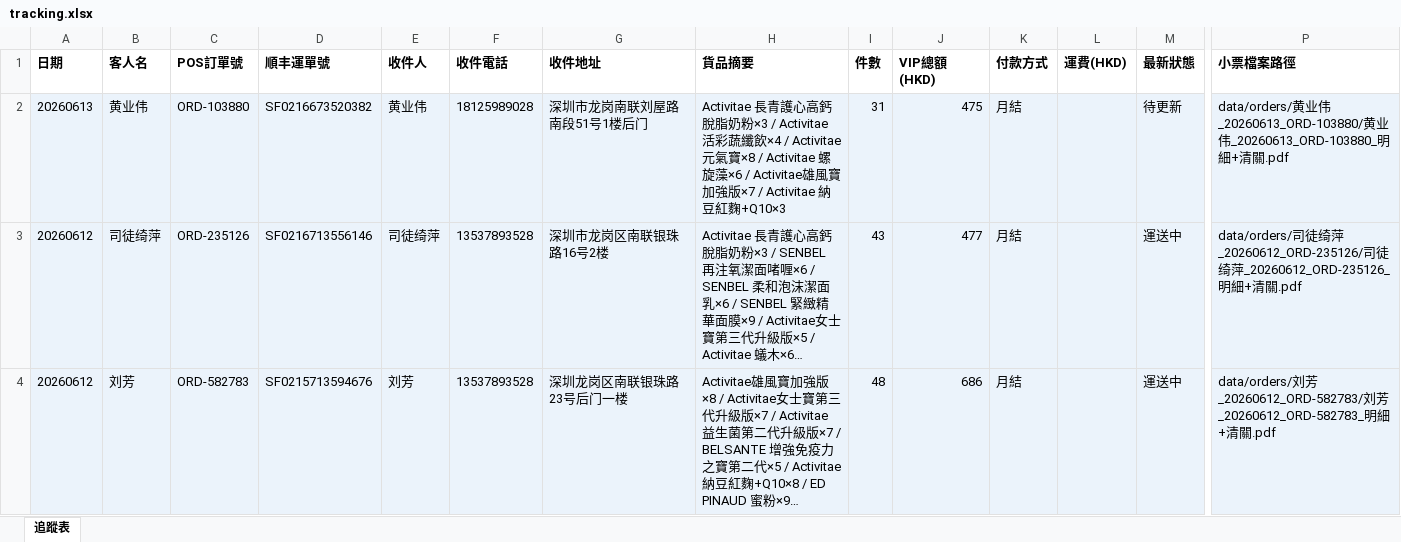
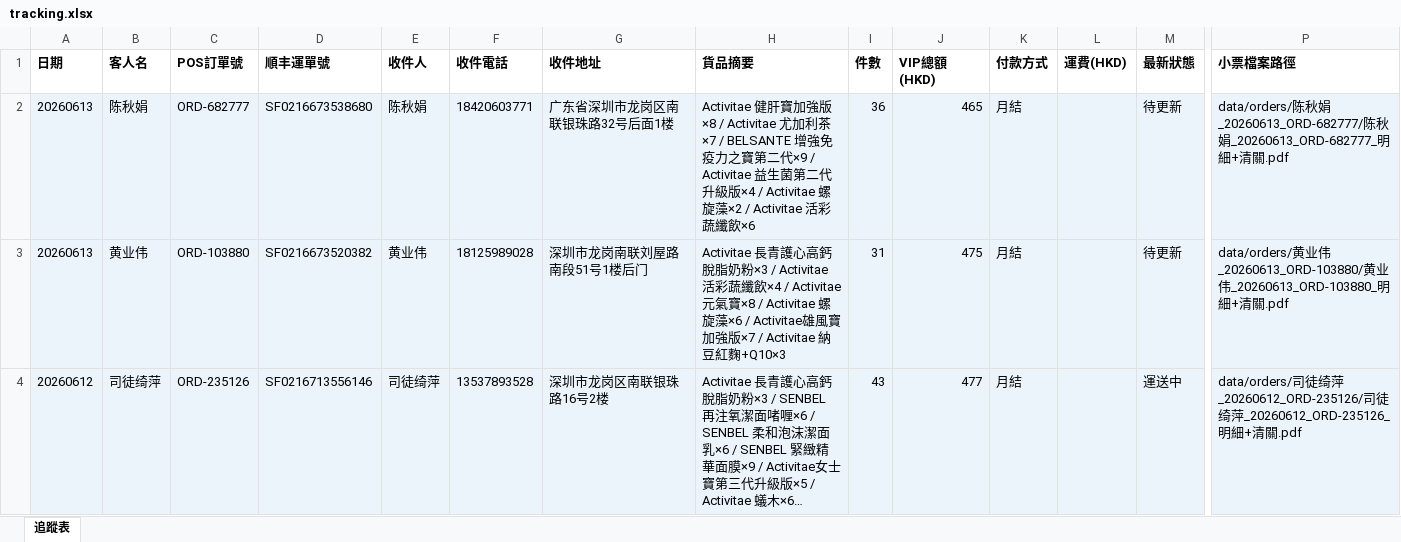
Before and after one commit to elizapoon084/sf-tracking, an Excel workbook: data/tracking.xlsx, sheet 追蹤表, drawn as a sheet; only a part is shown, gaps mark what is left out; the shorter side is filled out with more unchanged rows; long unchanged cells end in …; values as stored, in another font and other column widths than the file's, no borders; rows hold the shown columns only; the diff names each change by its address in the sheet, - before the commit and + after, or states it on an @@ line.

Commit message:
order: 陈秋娟 ORD-682777 SF0216673538680

```diff
--- a/data/tracking.xlsx (sheet 追蹤表)
+++ b/data/tracking.xlsx (sheet 追蹤表)
+row 2: 20260613 | 陈秋娟 | ORD-682777 | SF0216673538680 | 陈秋娟 | 18420603771 | 广东省深圳市龙岗区南联银珠路32号后面1楼 | Activitae 健肝寶加強版×8 / Activitae 尤加利茶×7 / BELSANTE 增強免疫力之寶第二代×9 / Activitae 益生菌第二代升級版×4 / Activitae 螺旋藻×2 / Activitae 活彩蔬纖飲×6 | 36 | 465 | 月結 |  | 待更新 | data/orders/陈秋娟_20260613_ORD-682777/陈秋娟_20260613_ORD-682777_明細+清關.pdf
```
Also changed, not shown: 2 other files.
